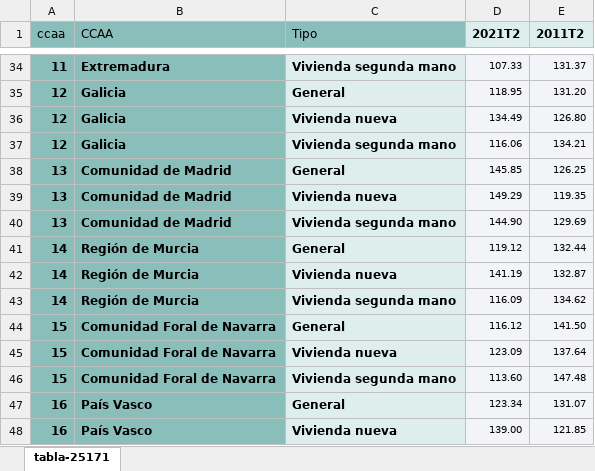
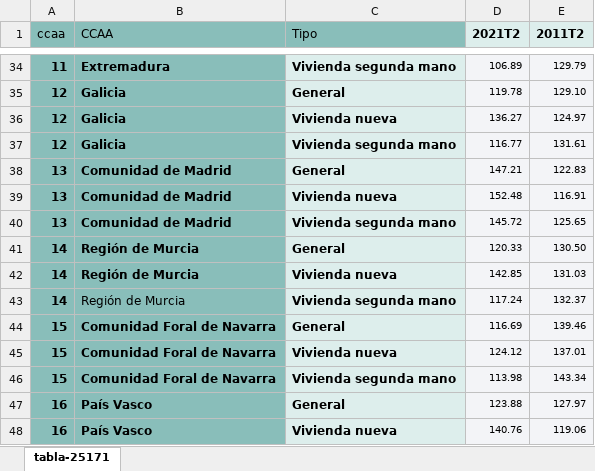
Before and after one commit to aliciatm/bcol_alicia, an Excel workbook: Índice precios vivienda/ipv.xlsx, sheet tabla-25171, drawn as a sheet; only a part is shown, gaps mark what is left out; values as stored, in another font and other column widths than the file's, no borders; the diff covers the shown part only; the diff names each change by its address in the sheet, - before the commit and + after, or states it on an @@ line.

```diff
--- a/Índice precios vivienda/ipv.xlsx (sheet tabla-25171)
+++ b/Índice precios vivienda/ipv.xlsx (sheet tabla-25171)
-D34 (2021T2): 107.33
+D34 (2021T2): 106.89
-E34 (2011T2): 131.37
+E34 (2011T2): 129.79
-D35 (2021T2): 118.95
+D35 (2021T2): 119.78
-E35 (2011T2): 131.20
+E35 (2011T2): 129.10
-D36 (2021T2): 134.49
+D36 (2021T2): 136.27
-E36 (2011T2): 126.80
+E36 (2011T2): 124.97
-D37 (2021T2): 116.06
+D37 (2021T2): 116.77
-E37 (2011T2): 134.21
+E37 (2011T2): 131.61
-D38 (2021T2): 145.85
+D38 (2021T2): 147.21
-E38 (2011T2): 126.25
+E38 (2011T2): 122.83
-D39 (2021T2): 149.29
+D39 (2021T2): 152.48
-E39 (2011T2): 119.35
+E39 (2011T2): 116.91
-D40 (2021T2): 144.90
+D40 (2021T2): 145.72
-E40 (2011T2): 129.69
+E40 (2011T2): 125.65
-D41 (2021T2): 119.12
+D41 (2021T2): 120.33
-E41 (2011T2): 132.44
+E41 (2011T2): 130.50
-D42 (2021T2): 141.19
+D42 (2021T2): 142.85
-E42 (2011T2): 132.87
+E42 (2011T2): 131.03
-B43 bold: on
+B43 bold: off
-D43 (2021T2): 116.09
+D43 (2021T2): 117.24
-E43 (2011T2): 134.62
+E43 (2011T2): 132.37
-D44 (2021T2): 116.12
+D44 (2021T2): 116.69
-E44 (2011T2): 141.50
+E44 (2011T2): 139.46
-D45 (2021T2): 123.09
+D45 (2021T2): 124.12
-E45 (2011T2): 137.64
+E45 (2011T2): 137.01
-D46 (2021T2): 113.60
+D46 (2021T2): 113.98
-E46 (2011T2): 147.48
+E46 (2011T2): 143.34
-D47 (2021T2): 123.34
+D47 (2021T2): 123.88
-E47 (2011T2): 131.07
+E47 (2011T2): 127.97
-D48 (2021T2): 139.00
+D48 (2021T2): 140.76
-E48 (2011T2): 121.85
+E48 (2011T2): 119.06
```
Also changed, not shown: 84 edited cells elsewhere in this sheet, 3 other files.
